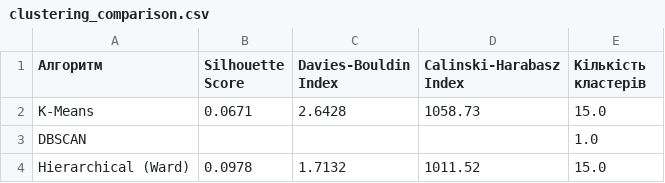
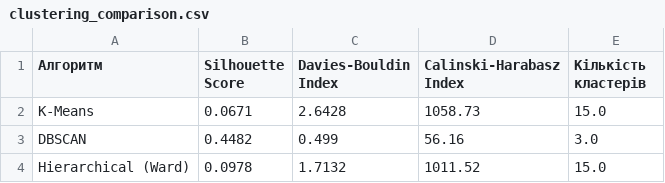
Before and after one commit to SaharCHA/graduation-project, a CSV file: data/processed/clustering_comparison.csv, drawn as a sheet.

```diff
--- a/data/processed/clustering_comparison.csv
+++ b/data/processed/clustering_comparison.csv
@@ -2,3 +2,3 @@
 K-Means,0.0671,2.6428,1058.73,15.0
-DBSCAN,,,,1.0
+DBSCAN,0.4482,0.499,56.16,3.0
 Hierarchical (Ward),0.0978,1.7132,1011.52,15.0
```
Also changed, not shown: 5 other files.
